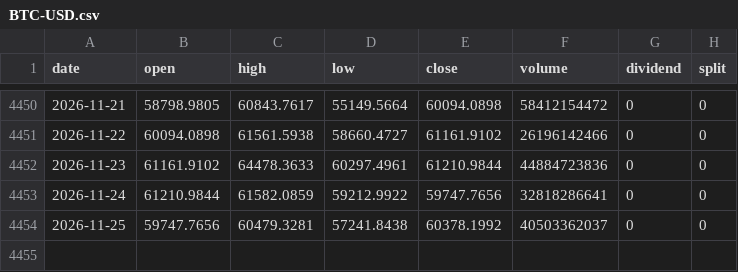
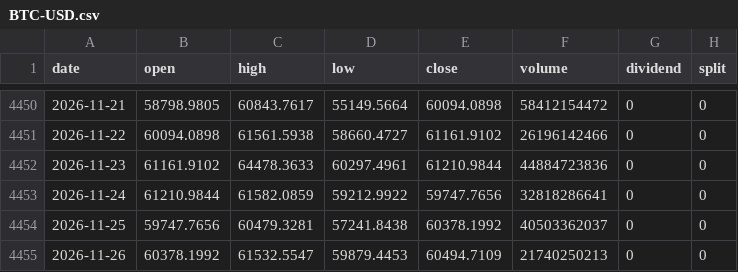
Before and after one commit to adrnnng-cmd/adrnnng, a CSV file: backtest/data/prices/BTC-USD.csv, drawn as a sheet; only a part is shown, gaps mark what is left out; the diff names each change by its address in the sheet, - before the commit and + after, or states it on an @@ line.

```diff
--- a/backtest/data/prices/BTC-USD.csv
+++ b/backtest/data/prices/BTC-USD.csv
+row 4455: 2026-11-26 | 60378.1992 | 61532.5547 | 59879.4453 | 60494.7109 | 21740250213 | 0 | 0
```
Also changed, not shown: backtest/data/prices/COST.csv, backtest/data/prices/ETH-USD.csv, 46 other files.
